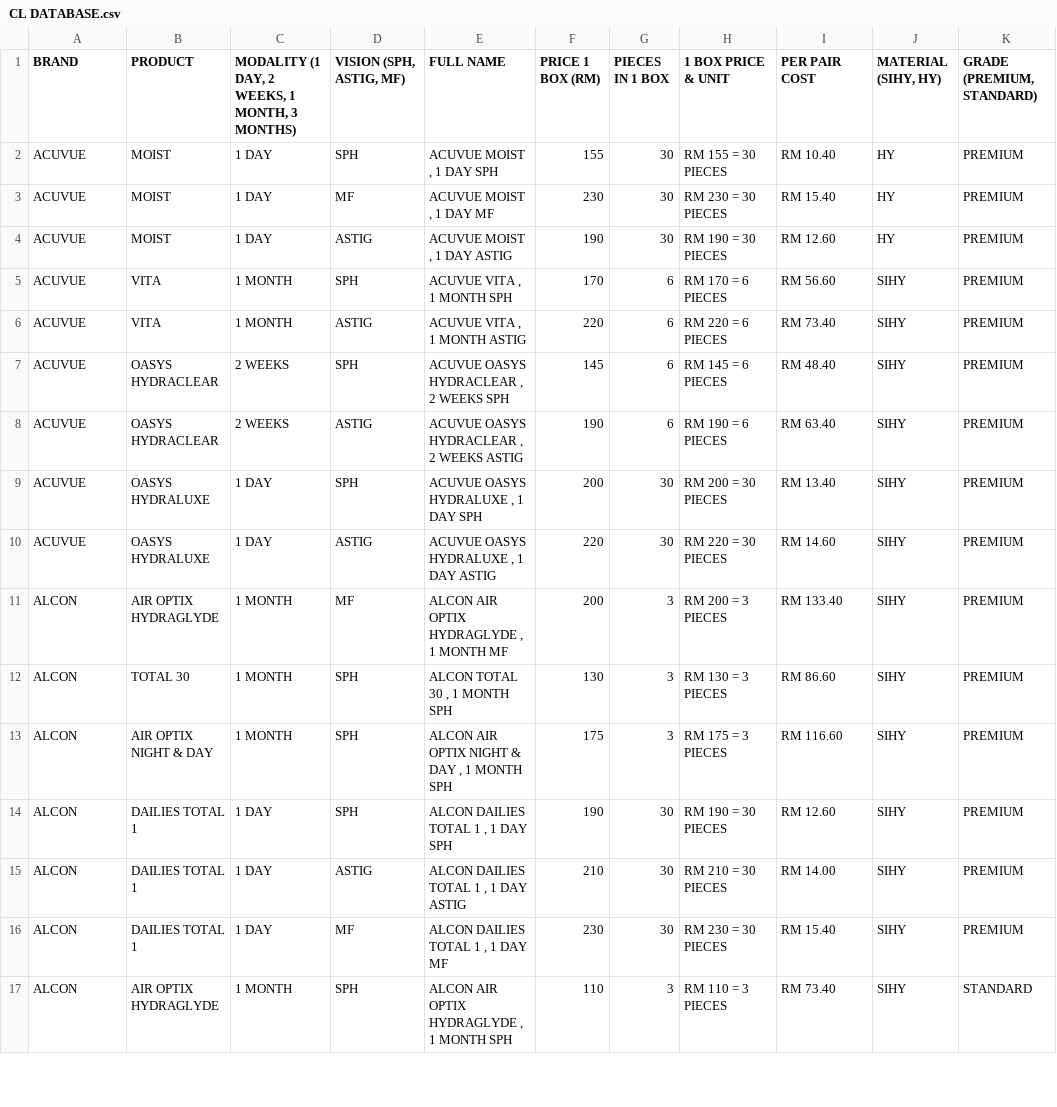
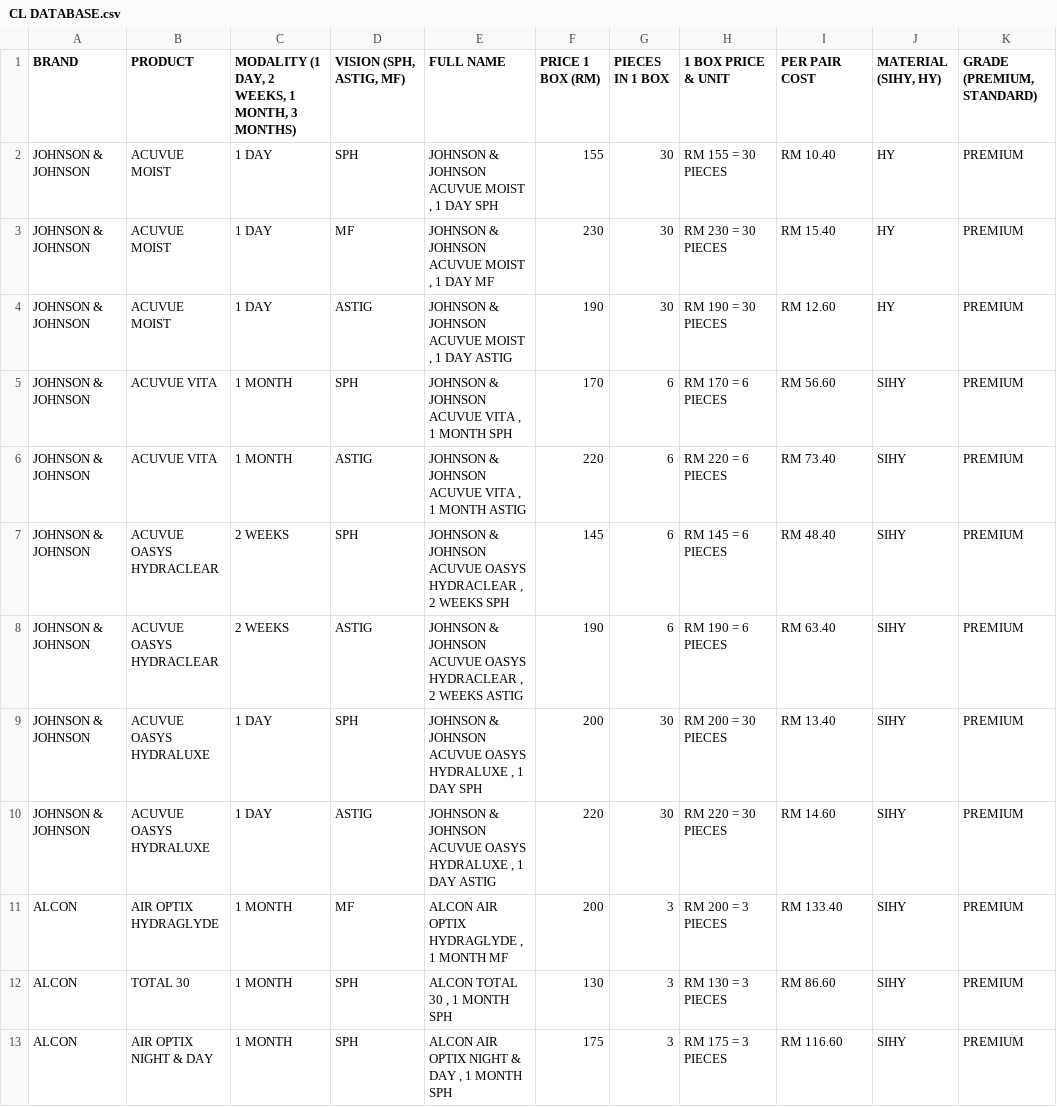
Before and after one commit to kiaraoptometrypx/CL-SELECTOR, a CSV file: CL DATABASE.csv, drawn as a sheet; only a part is shown; the shorter side is filled out with more unchanged rows; the diff names each change by its address in the sheet, - before the commit and + after, or states it on an @@ line.

Commit message:
Update CL DATABASE.csv

```diff
--- a/CL DATABASE.csv
+++ b/CL DATABASE.csv
-A2:A10 (BRAND): ACUVUE
+A2:A10 (BRAND): JOHNSON & JOHNSON
-B2:B4 (PRODUCT): MOIST
+B2:B4 (PRODUCT): ACUVUE MOIST
-E2 (FULL NAME): ACUVUE MOIST , 1 DAY SPH
+E2 (FULL NAME): JOHNSON & JOHNSON ACUVUE MOIST , 1 DAY SPH
-E3 (FULL NAME): ACUVUE MOIST , 1 DAY MF
+E3 (FULL NAME): JOHNSON & JOHNSON ACUVUE MOIST , 1 DAY MF
-E4 (FULL NAME): ACUVUE MOIST , 1 DAY ASTIG
+E4 (FULL NAME): JOHNSON & JOHNSON ACUVUE MOIST , 1 DAY ASTIG
-B5:B6 (PRODUCT): VITA
+B5:B6 (PRODUCT): ACUVUE VITA
-E5 (FULL NAME): ACUVUE VITA , 1 MONTH SPH
+E5 (FULL NAME): JOHNSON & JOHNSON ACUVUE VITA , 1 MONTH SPH
-E6 (FULL NAME): ACUVUE VITA , 1 MONTH ASTIG
+E6 (FULL NAME): JOHNSON & JOHNSON ACUVUE VITA , 1 MONTH ASTIG
-B7:B8 (PRODUCT): OASYS HYDRACLEAR
+B7:B8 (PRODUCT): ACUVUE OASYS HYDRACLEAR
-E7 (FULL NAME): ACUVUE OASYS…
+E7 (FULL NAME): JOHNSON & JOHNSON ACUVUE OASYS…
-E8 (FULL NAME): ACUVUE OASYS…
+E8 (FULL NAME): JOHNSON & JOHNSON ACUVUE OASYS…
-B9:B10 (PRODUCT): OASYS HYDRALUXE
+B9:B10 (PRODUCT): ACUVUE OASYS HYDRALUXE
-E9 (FULL NAME): ACUVUE OASYS HYDRALUXE , 1 DAY SPH
+E9 (FULL NAME): JOHNSON & JOHNSON ACUVUE OASYS HYDRALUXE , 1 DAY SPH
-E10 (FULL NAME): ACUVUE OASYS HYDRALUXE , 1 DAY ASTIG
+E10 (FULL NAME): JOHNSON & JOHNSON ACUVUE OASYS HYDRALUXE , 1 DAY ASTIG
```
